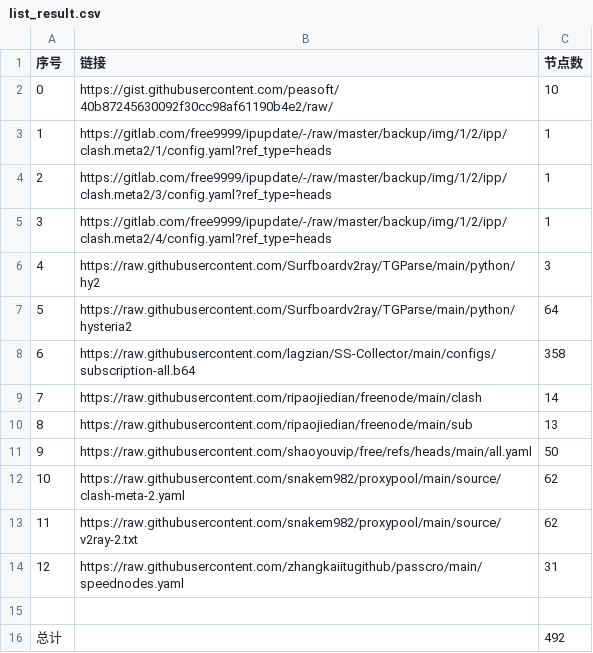
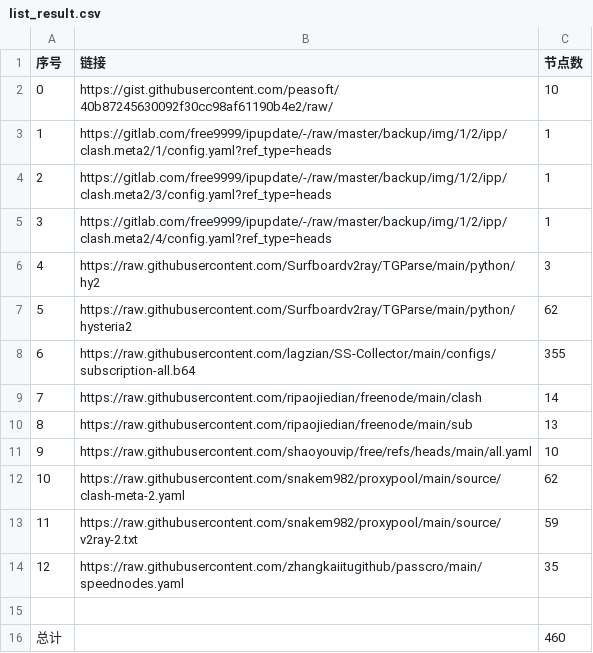
Before and after one commit to 13312320021/AutoMergePublicNodes, a CSV file: list_result.csv, drawn as a sheet.

```diff
--- a/list_result.csv
+++ b/list_result.csv
@@ -6,11 +6,11 @@
 4,https://raw.githubusercontent.com/Surfboardv2ray/TGParse/main/python/hy2,3
-5,https://raw.githubusercontent.com/Surfboardv2ray/TGParse/main/python/hysteria2,64
-6,https://raw.githubusercontent.com/lagzian/SS-Collector/main/configs/subscription-all.b64,358
+5,https://raw.githubusercontent.com/Surfboardv2ray/TGParse/main/python/hysteria2,62
+6,https://raw.githubusercontent.com/lagzian/SS-Collector/main/configs/subscription-all.b64,355
 7,https://raw.githubusercontent.com/ripaojiedian/freenode/main/clash,14
 8,https://raw.githubusercontent.com/ripaojiedian/freenode/main/sub,13
-9,https://raw.githubusercontent.com/shaoyouvip/free/refs/heads/main/all.yaml,50
+9,https://raw.githubusercontent.com/shaoyouvip/free/refs/heads/main/all.yaml,10
 10,https://raw.githubusercontent.com/snakem982/proxypool/main/source/clash-meta-2.yaml,62
-11,https://raw.githubusercontent.com/snakem982/proxypool/main/source/v2ray-2.txt,62
-12,https://raw.githubusercontent.com/zhangkaiitugithub/passcro/main/speednodes.yaml,31
+11,https://raw.githubusercontent.com/snakem982/proxypool/main/source/v2ray-2.txt,59
+12,https://raw.githubusercontent.com/zhangkaiitugithub/passcro/main/speednodes.yaml,35
 
-总计,,492
+总计,,460
```
Also changed, not shown: 28 other files.
